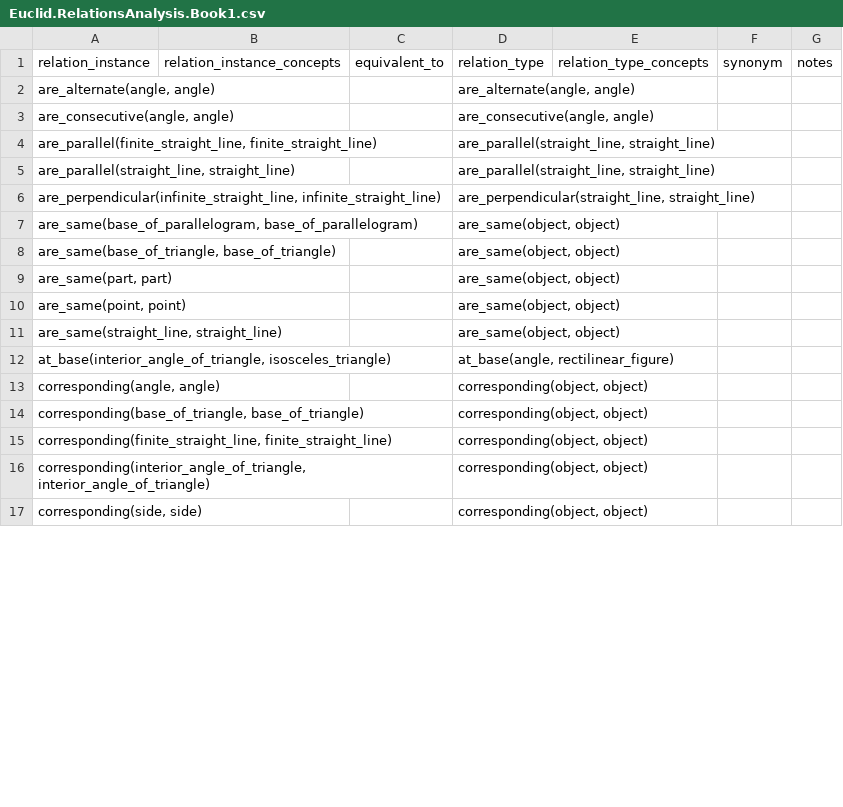
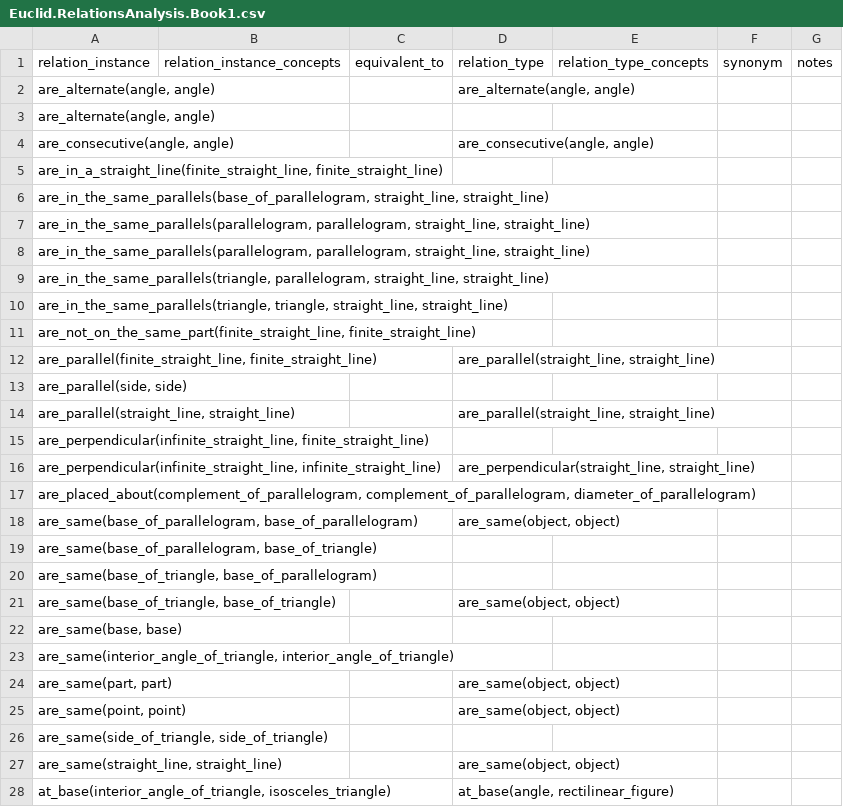
Before and after one commit to Mttbnchtt/ontology-and-proofs, a CSV file: ontologies/elements_book1/ontological_analysis/Euclid.RelationsAnalysis.Book1.csv, drawn as a sheet; only a part is shown; the shorter side is filled out with more unchanged rows; the diff covers the shown part only.

```diff
--- a/ontologies/elements_book1/ontological_analysis/Euclid.RelationsAnalysis.Book1.csv
+++ b/ontologies/elements_book1/ontological_analysis/Euclid.RelationsAnalysis.Book1.csv
@@ -2,10 +2,26 @@ relation_instance,relation_instance_concepts,equivalent_to,relation_type,relatio
 "are_alternate(angle, angle)",,,"are_alternate(angle, angle)",,,
+"are_alternate(angle, angle)",,,,,,
 "are_consecutive(angle, angle)",,,"are_consecutive(angle, angle)",,,
+"are_in_a_straight_line(finite_straight_line, finite_straight_line)",,,,,,
+"are_in_the_same_parallels(base_of_parallelogram, straight_line, straight_line)",,,,,,
+"are_in_the_same_parallels(parallelogram, parallelogram, straight_line, straight_line)",,,,,,
+"are_in_the_same_parallels(parallelogram, parallelogram, straight_line, straight_line)",,,,,,
+"are_in_the_same_parallels(triangle, parallelogram, straight_line, straight_line)",,,,,,
+"are_in_the_same_parallels(triangle, triangle, straight_line, straight_line)",,,,,,
+"are_not_on_the_same_part(finite_straight_line, finite_straight_line)",,,,,,
 "are_parallel(finite_straight_line, finite_straight_line)",,,"are_parallel(straight_line, straight_line)",,,
+"are_parallel(side, side)",,,,,,
 "are_parallel(straight_line, straight_line)",,,"are_parallel(straight_line, straight_line)",,,
+"are_perpendicular(infinite_straight_line, finite_straight_line)",,,,,,
 "are_perpendicular(infinite_straight_line, infinite_straight_line)",,,"are_perpendicular(straight_line, straight_line)",,,
+"are_placed_about(complement_of_parallelogram, complement_of_parallelogram, diameter_of_parallelogram)",,,,,,
 "are_same(base_of_parallelogram, base_of_parallelogram)",,,"are_same(object, object)",,,
+"are_same(base_of_parallelogram, base_of_triangle)",,,,,,
+"are_same(base_of_triangle, base_of_parallelogram)",,,,,,
 "are_same(base_of_triangle, base_of_triangle)",,,"are_same(object, object)",,,
+"are_same(base, base)",,,,,,
+"are_same(interior_angle_of_triangle, interior_angle_of_triangle)",,,,,,
 "are_same(part, part)",,,"are_same(object, object)",,,
 "are_same(point, point)",,,"are_same(object, object)",,,
+"are_same(side_of_triangle, side_of_triangle)",,,,,,
 "are_same(straight_line, straight_line)",,,"are_same(object, object)",,,
```
Also changed, not shown: 40 added rows, 30 moved rows and 1 edited cell elsewhere in this file, 1 other file.
